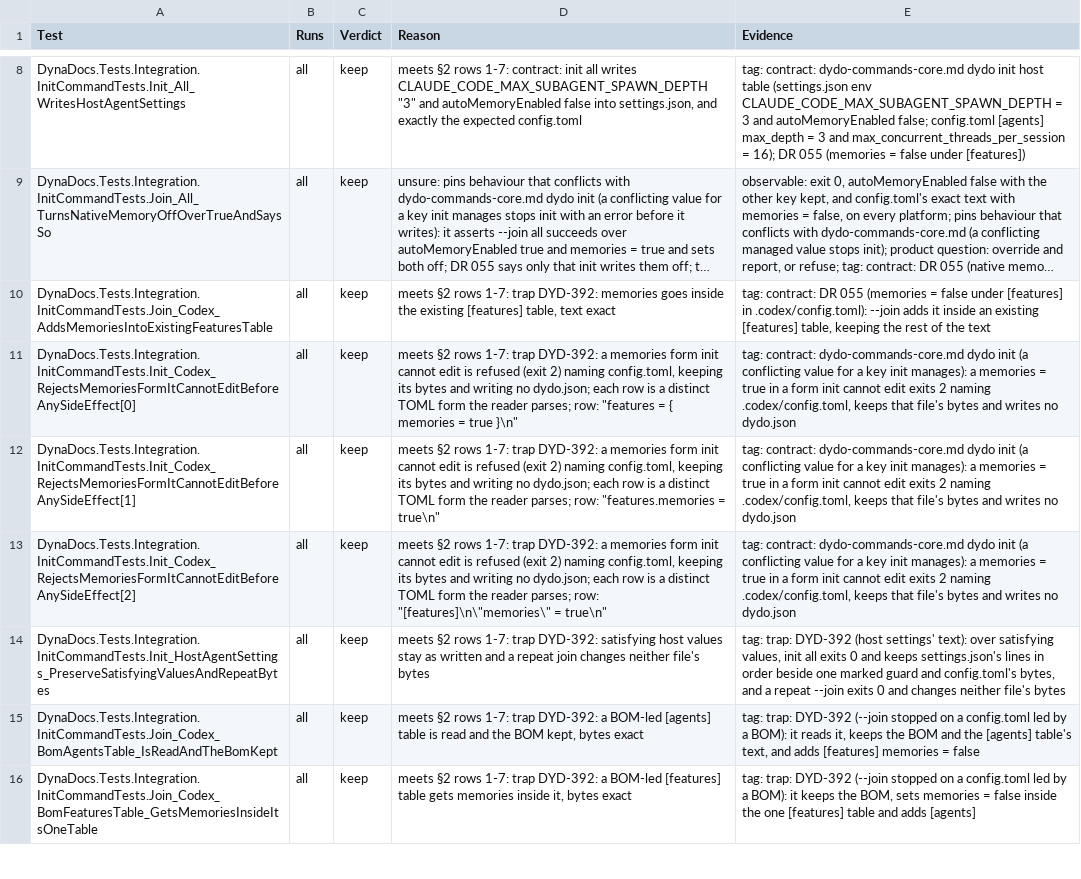
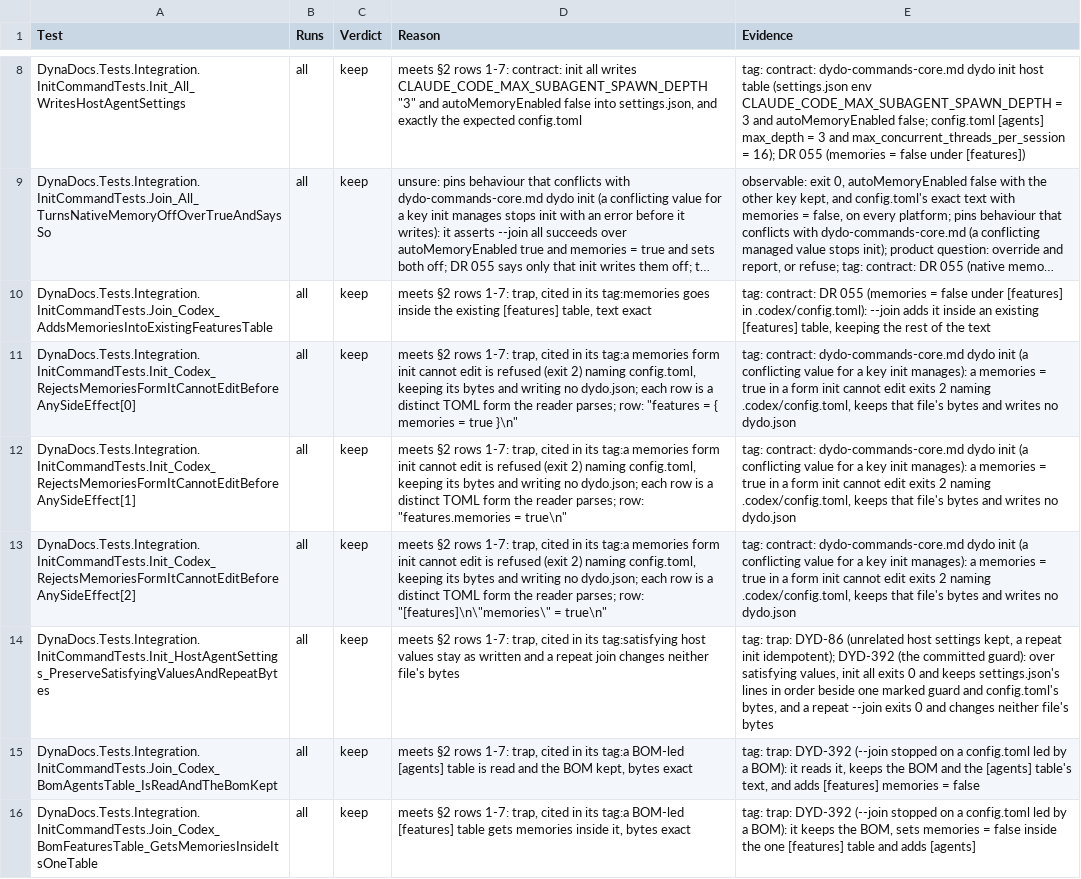
Before and after one commit to BalazsOrg/dydo, a TSV file: dydo/project/reviews/dyd-1520-test-audit/setup.tsv, drawn as a sheet; only a part is shown, gaps mark what is left out; long unchanged cells end in …; the diff covers the shown part only; the diff names each change by its address in the sheet, - before the commit and + after, or states it on an @@ line.

```diff
--- a/dydo/project/reviews/dyd-1520-test-audit/setup.tsv
+++ b/dydo/project/reviews/dyd-1520-test-audit/setup.tsv
-D10 (Reason): …rows 1-7: trap DYD-392: memories goes inside…
+D10 (Reason): …rows 1-7: trap, cited in its tag:memories goes inside…
-D11 (Reason): …rows 1-7: trap DYD-392: a memories form…
+D11 (Reason): …rows 1-7: trap, cited in its tag:a memories form…
-D12 (Reason): …rows 1-7: trap DYD-392: a memories form…
+D12 (Reason): …rows 1-7: trap, cited in its tag:a memories form…
-D13 (Reason): …rows 1-7: trap DYD-392: a memories form…
+D13 (Reason): …rows 1-7: trap, cited in its tag:a memories form…
-D14 (Reason): …rows 1-7: trap DYD-392: satisfying host values…
+D14 (Reason): …rows 1-7: trap, cited in its tag:satisfying host values…
-E14 (Evidence): tag: trap: DYD-392 (host settings' text): over satisfying…
+E14 (Evidence): tag: trap: DYD-86 (unrelated host settings kept, a repeat init idempotent); DYD-392 (the committed guard): over satisfying…
-D15 (Reason): …rows 1-7: trap DYD-392: a BOM-led [agents]…
+D15 (Reason): …rows 1-7: trap, cited in its tag:a BOM-led [agents]…
-D16 (Reason): …rows 1-7: trap DYD-392: a BOM-led [features]…
+D16 (Reason): …rows 1-7: trap, cited in its tag:a BOM-led [features]…
```
Also changed, not shown: 128 edited cells elsewhere in this file, 4 other files.
